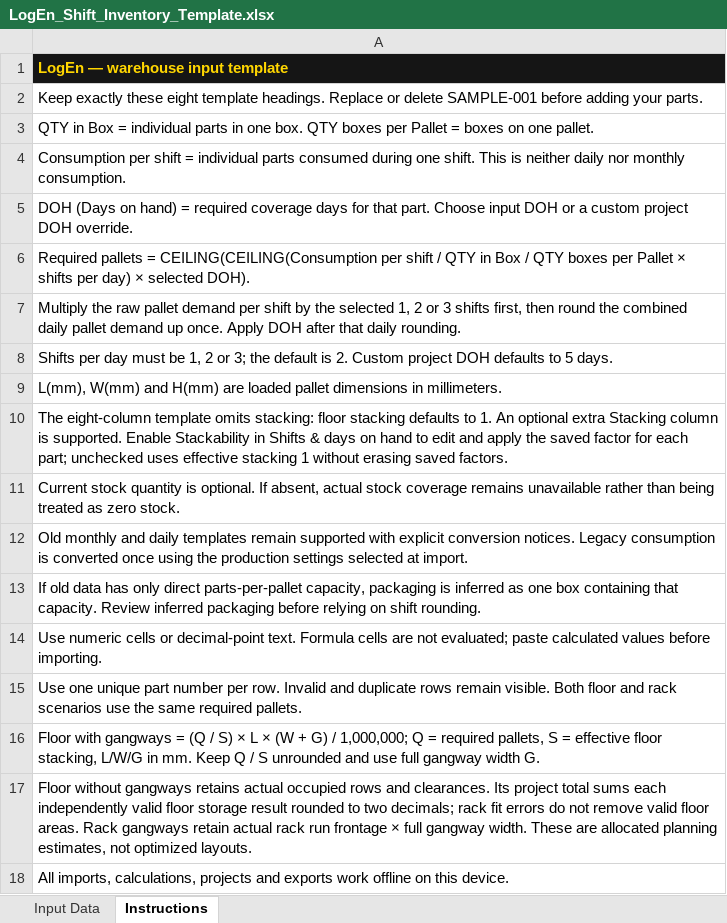
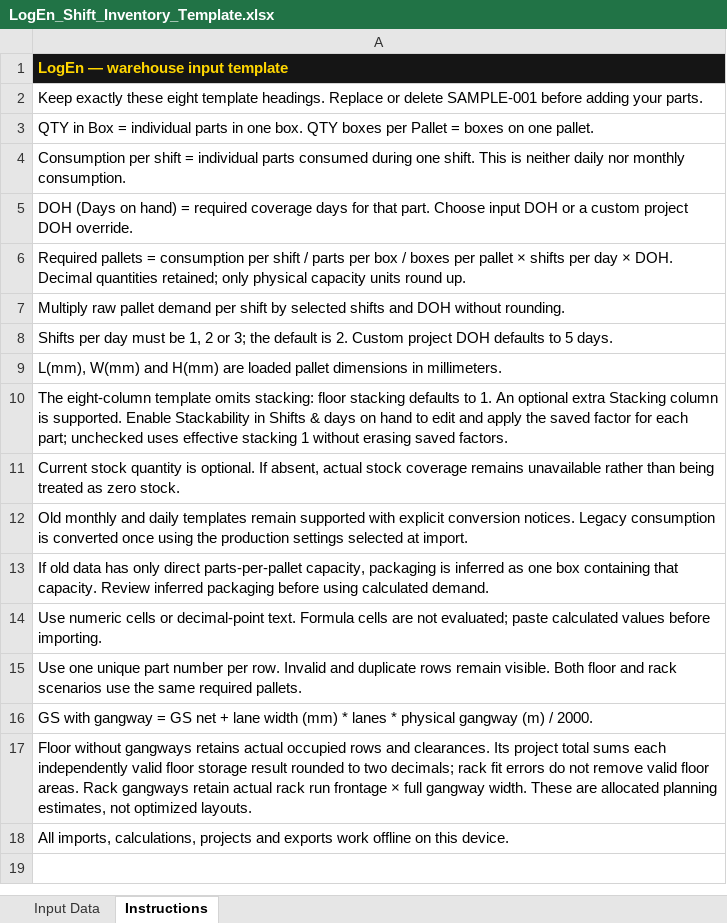
Before and after one commit to dusanjnkvc/LogEn, an Excel workbook: LogEn_Shift_Inventory_Template.xlsx, sheet Instructions, drawn as a sheet; values as stored, in another font and other column widths than the file's, no borders; the diff names each change by its address in the sheet, - before the commit and + after, or states it on an @@ line.

Commit message:
Update Excel template guidance for decimal pallet quantities

```diff
--- a/LogEn_Shift_Inventory_Template.xlsx (sheet Instructions)
+++ b/LogEn_Shift_Inventory_Template.xlsx (sheet Instructions)
-A6: …pallets = CEILING(CEILING(Consumption per shift / QTY in Box / QTY boxes per Pallet × shifts per day) × selected DOH).
+A6: …pallets = consumption per shift / parts per box / boxes per pallet × shifts per day × DOH. Decimal quantities retained; only physical capacity units round up.
-A7: Multiply the raw pallet demand per shift by the selected 1, 2 or 3 shifts first, then round the combined daily pallet demand up once. Apply DOH after that daily rounding.
+A7: Multiply raw pallet demand per shift by selected shifts and DOH without rounding.
-A13: …packaging before relying on shift rounding.
+A13: …packaging before using calculated demand.
-A16: Floor with gangways = (Q / S) × L × (W + G) / 1,000,000; Q = required pallets, S = effective floor stacking, L/W/G in mm. Keep Q / S unrounded and use full gangway width G.
+A16: GS with gangway = GS net + lane width (mm) * lanes * physical gangway (m) / 2000.
```
Also changed, not shown: 4 other files.
